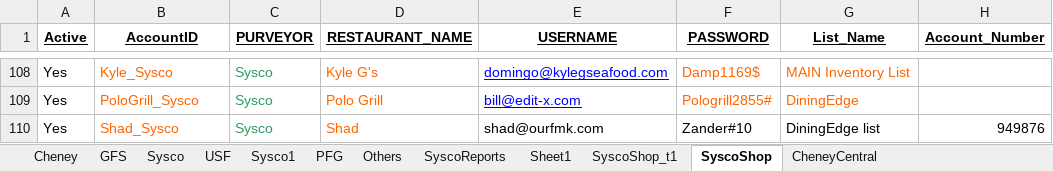
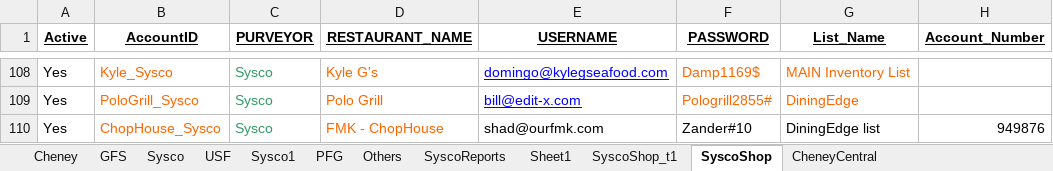
Before and after one commit to Mohi45/SyscoShop, an Excel workbook: src/main/java/Resources/ExportEngineInput.xlsx, sheet SyscoShop, drawn as a sheet; only a part is shown, gaps mark what is left out; values as stored, in another font and other column widths than the file's, no borders; the diff names each change by its address in the sheet, - before the commit and + after, or states it on an @@ line.

Commit message:
Update

```diff
--- a/src/main/java/Resources/ExportEngineInput.xlsx (sheet SyscoShop)
+++ b/src/main/java/Resources/ExportEngineInput.xlsx (sheet SyscoShop)
-B110 (AccountID): Shad_Sysco
+B110 (AccountID): ChopHouse_Sysco
-D110 (RESTAURANT_NAME): Shad
+D110 (RESTAURANT_NAME): FMK - ChopHouse
```
